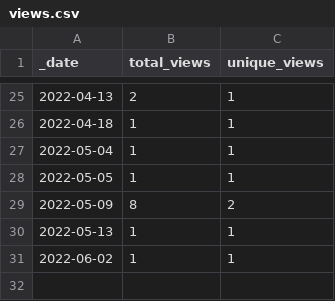
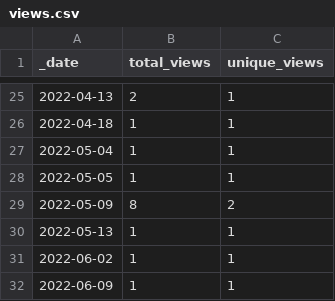
Before and after one commit to AlexRogalskiy/scala-patterns, a CSV file: traffic/views.csv, drawn as a sheet; only a part is shown, gaps mark what is left out; the diff names each change by its address in the sheet, - before the commit and + after, or states it on an @@ line.

```diff
--- a/traffic/views.csv
+++ b/traffic/views.csv
+row 32: 2022-06-09 | 1 | 1
```
Also changed, not shown: traffic/clones.csv, 1 other file.
